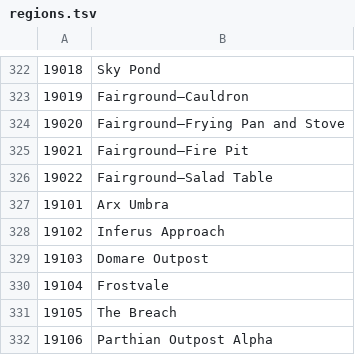
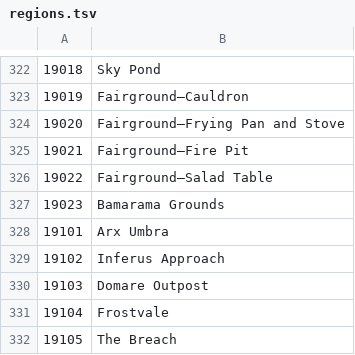
Before and after one commit to foglio1024/tera-custom-cooldowns, a TSV file: TCC.Core/resources/data/regions.tsv, drawn as a sheet; only a part is shown, gaps mark what is left out; the shorter side is filled out with more unchanged rows.

```diff
--- a/TCC.Core/resources/data/regions.tsv
+++ b/TCC.Core/resources/data/regions.tsv
@@ -326,2 +326,3 @@
 19022	Fairground—Salad Table
+19023	Bamarama Grounds
 19101	Arx Umbra
```
Also changed, not shown: TCC.Core/resources/data/quests.tsv, TCC.Core/resources/data/sys-messages.tsv, 31 other files.
